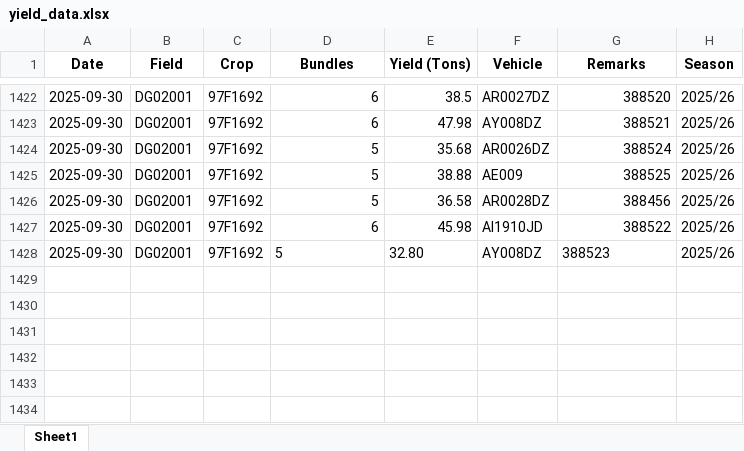
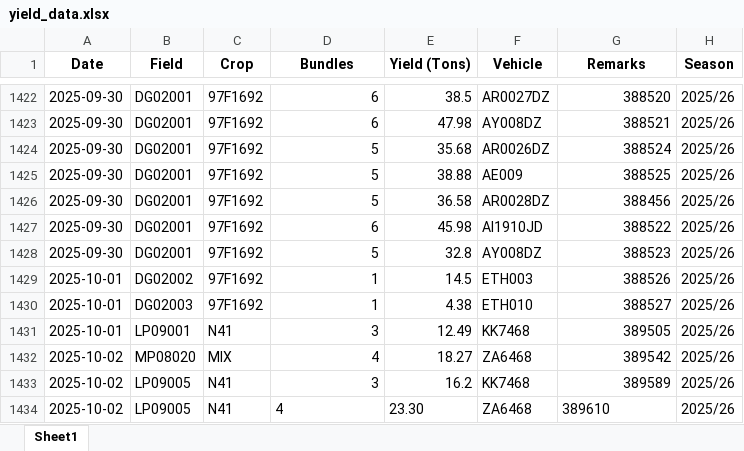
Before and after one commit to psibale/farm-management-system, an Excel workbook: data/yield_data.xlsx, sheet Sheet1, drawn as a sheet; only a part is shown, gaps mark what is left out; values as stored, in another font and other column widths than the file's, no borders; the diff names each change by its address in the sheet, - before the commit and + after, or states it on an @@ line.

```diff
--- a/data/yield_data.xlsx (sheet Sheet1)
+++ b/data/yield_data.xlsx (sheet Sheet1)
-D1428 alignment: left
+D1428 alignment: right
-E1428 (Yield (Tons)): 32.80
+E1428 (Yield (Tons)): 32.8
-G1428 alignment: left
+G1428 alignment: right
+row 1429: 2025-10-01 | DG02002 | 97F1692 | 1 | 14.5 | ETH003 | 388526 | 2025/26
+row 1430: 2025-10-01 | DG02003 | 97F1692 | 1 | 4.38 | ETH010 | 388527 | 2025/26
+row 1431: 2025-10-01 | LP09001 | N41 | 3 | 12.49 | KK7468 | 389505 | 2025/26
+row 1432: 2025-10-02 | MP08020 | MIX | 4 | 18.27 | ZA6468 | 389542 | 2025/26
+row 1433: 2025-10-02 | LP09005 | N41 | 3 | 16.2 | KK7468 | 389589 | 2025/26
+row 1434: 2025-10-02 | LP09005 | N41 | 4 | 23.30 | ZA6468 | 389610 | 2025/26
```
Also changed, not shown: 4 other files.
